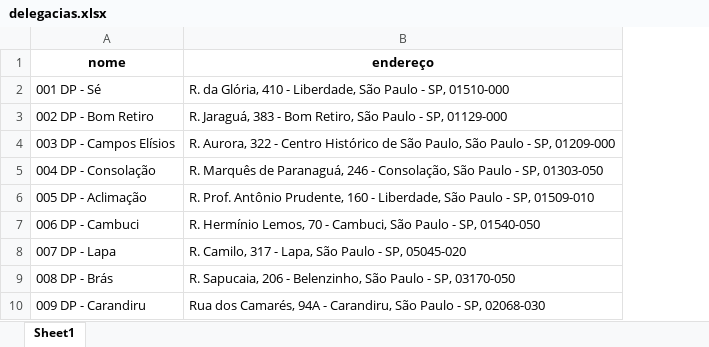
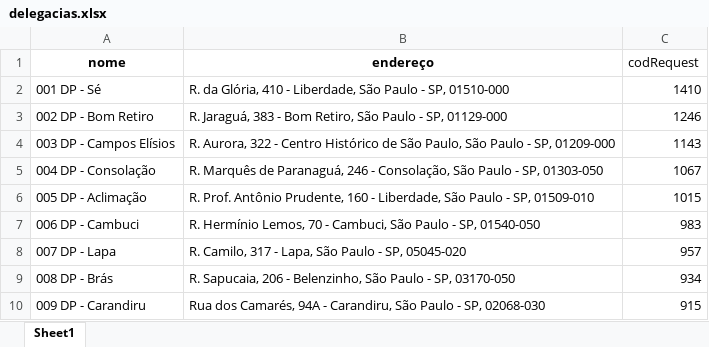
Before and after one commit to JeanBR1993/Projeto-ViolenciaSP, an Excel workbook: violenciaSP/dadosDelegacias/delegacias.xlsx, sheet Sheet1, drawn as a sheet; only a part is shown; values as stored, in another font and other column widths than the file's, no borders; the diff names each change by its address in the sheet, - before the commit and + after, or states it on an @@ line.

```diff
--- a/violenciaSP/dadosDelegacias/delegacias.xlsx (sheet Sheet1)
+++ b/violenciaSP/dadosDelegacias/delegacias.xlsx (sheet Sheet1)
+column C (codRequest), rows 2-10: 1410 | 1246 | 1143 | 1067 | 1015 | 983 | 957 | 934 | 915
```
Also changed, not shown: delegacias.xlsx, 24 other files.
